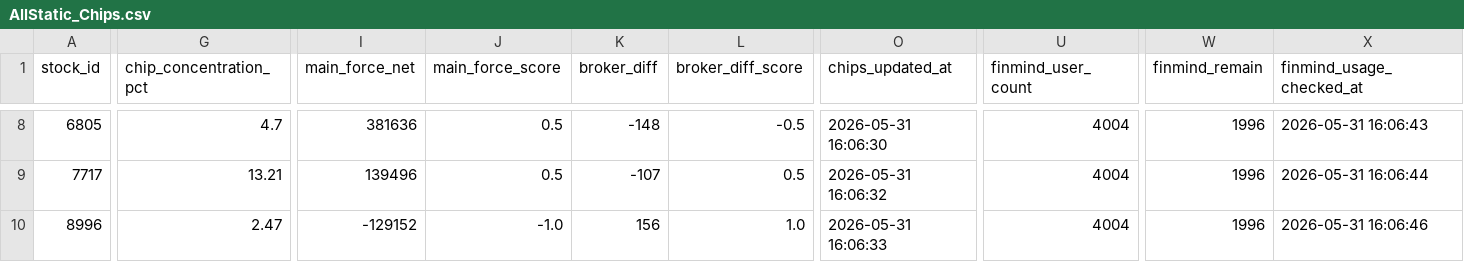
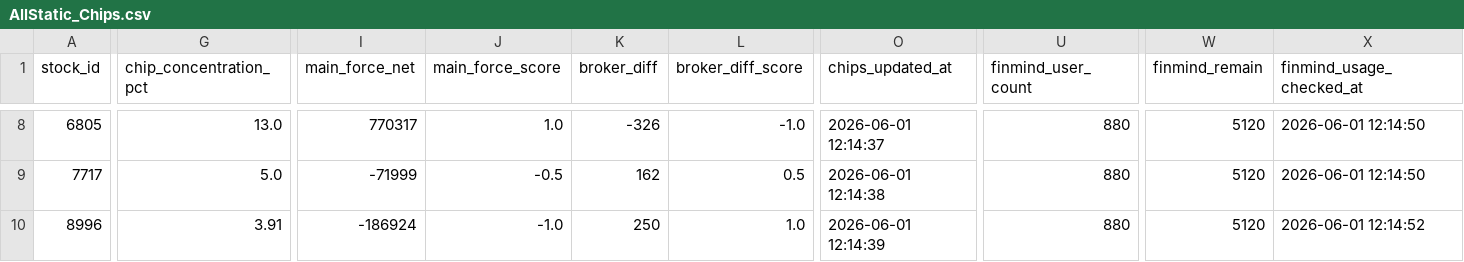
Before and after one commit to ONicole0101/Marks, a CSV file: AllStatic_Chips.csv, drawn as a sheet; only a part is shown, gaps mark what is left out; the diff covers the shown part only; the diff names each change by its address in the sheet, - before the commit and + after, or states it on an @@ line.

```diff
--- a/AllStatic_Chips.csv
+++ b/AllStatic_Chips.csv
-G8 (chip_concentration_pct): 4.7
+G8 (chip_concentration_pct): 13.0
-I8 (main_force_net): 381636
+I8 (main_force_net): 770317
-J8 (main_force_score): 0.5
+J8 (main_force_score): 1.0
-K8 (broker_diff): -148
+K8 (broker_diff): -326
-L8 (broker_diff_score): -0.5
+L8 (broker_diff_score): -1.0
-O8 (chips_updated_at): 2026-05-31 16:06:30
+O8 (chips_updated_at): 2026-06-01 12:14:37
-U8:U10 (finmind_user_count): 4004
+U8:U10 (finmind_user_count): 880
-W8:W10 (finmind_remain): 1996
+W8:W10 (finmind_remain): 5120
-X8 (finmind_usage_checked_at): 2026-05-31 16:06:43
+X8 (finmind_usage_checked_at): 2026-06-01 12:14:50
-G9 (chip_concentration_pct): 13.21
+G9 (chip_concentration_pct): 5.0
-I9 (main_force_net): 139496
+I9 (main_force_net): -71999
-J9 (main_force_score): 0.5
+J9 (main_force_score): -0.5
-K9 (broker_diff): -107
+K9 (broker_diff): 162
-O9 (chips_updated_at): 2026-05-31 16:06:32
+O9 (chips_updated_at): 2026-06-01 12:14:38
-X9 (finmind_usage_checked_at): 2026-05-31 16:06:44
+X9 (finmind_usage_checked_at): 2026-06-01 12:14:50
-G10 (chip_concentration_pct): 2.47
+G10 (chip_concentration_pct): 3.91
-I10 (main_force_net): -129152
+I10 (main_force_net): -186924
-K10 (broker_diff): 156
+K10 (broker_diff): 250
-O10 (chips_updated_at): 2026-05-31 16:06:33
+O10 (chips_updated_at): 2026-06-01 12:14:39
-X10 (finmind_usage_checked_at): 2026-05-31 16:06:46
+X10 (finmind_usage_checked_at): 2026-06-01 12:14:52
```
Also changed, not shown: 46 edited cells elsewhere in this file, 1 other file.
